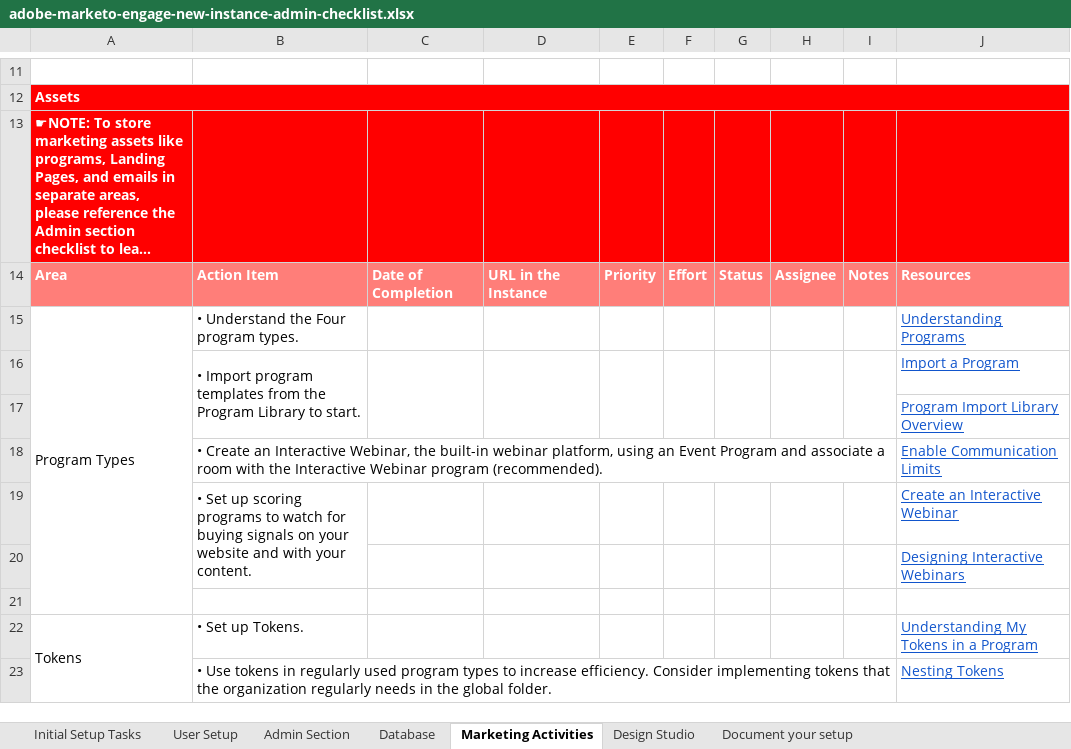
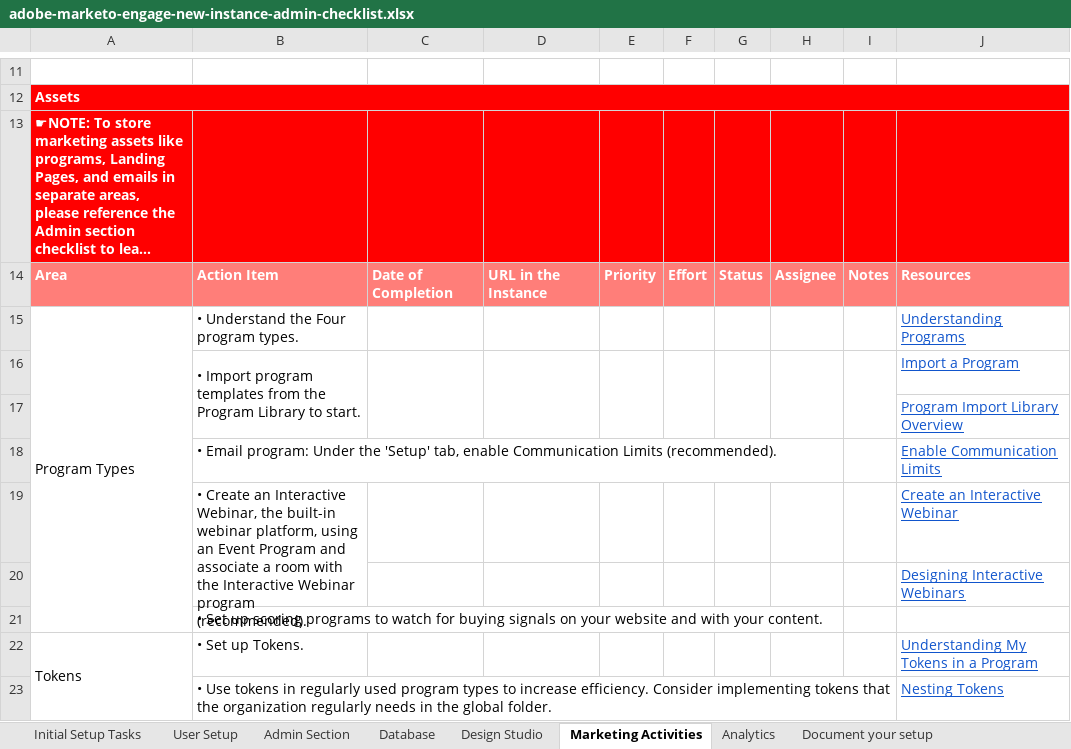
Before and after one commit to AdobeDocs/marketo.pt-BR, an Excel workbook: help/marketo/getting-started/implementing-a-new-marketo-engage-instance/assets/adobe-marketo-engage-new-instance-admin-checklist.xlsx, sheet Marketing Activities, drawn as a sheet; only a part is shown, gaps mark what is left out; long unchanged cells end in …; values as stored, in another font and other column widths than the file's, no borders; the diff names each change by its address in the sheet, - before the commit and + after, or states it on an @@ line.

```diff
--- a/help/marketo/getting-started/implementing-a-new-marketo-engage-instance/assets/adobe-marketo-engage-new-instance-admin-checklist.xlsx (sheet Marketing Activities)
+++ b/help/marketo/getting-started/implementing-a-new-marketo-engage-instance/assets/adobe-marketo-engage-new-instance-admin-checklist.xlsx (sheet Marketing Activities)
+sheet tab: Analytics
@@ sheet tab order changed: Initial Setup Tasks | User Setup | Admin Section | Database | Design Studio | Marketing Activities | Analytics | Document your setup @@
-B18: • Create an Interactive Webinar, the built-in webinar platform, using an Event Program and associate a room with the Interactive Webinar program (recommended).
+B18: • Email program: Under the 'Setup' tab, enable Communication Limits (recommended).
-B19: • Set up scoring programs to watch for buying signals on your website and with your content.
+B19: • Create an Interactive Webinar, the built-in webinar platform, using an Event Program and associate a room with the Interactive Webinar program (recommended).
-B21: (empty)
+B21: • Set up scoring programs to watch for buying signals on your website and with your content.
```
Also changed, not shown: sheet Admin Section, sheet Initial Setup Tasks, sheet Document your setup.
